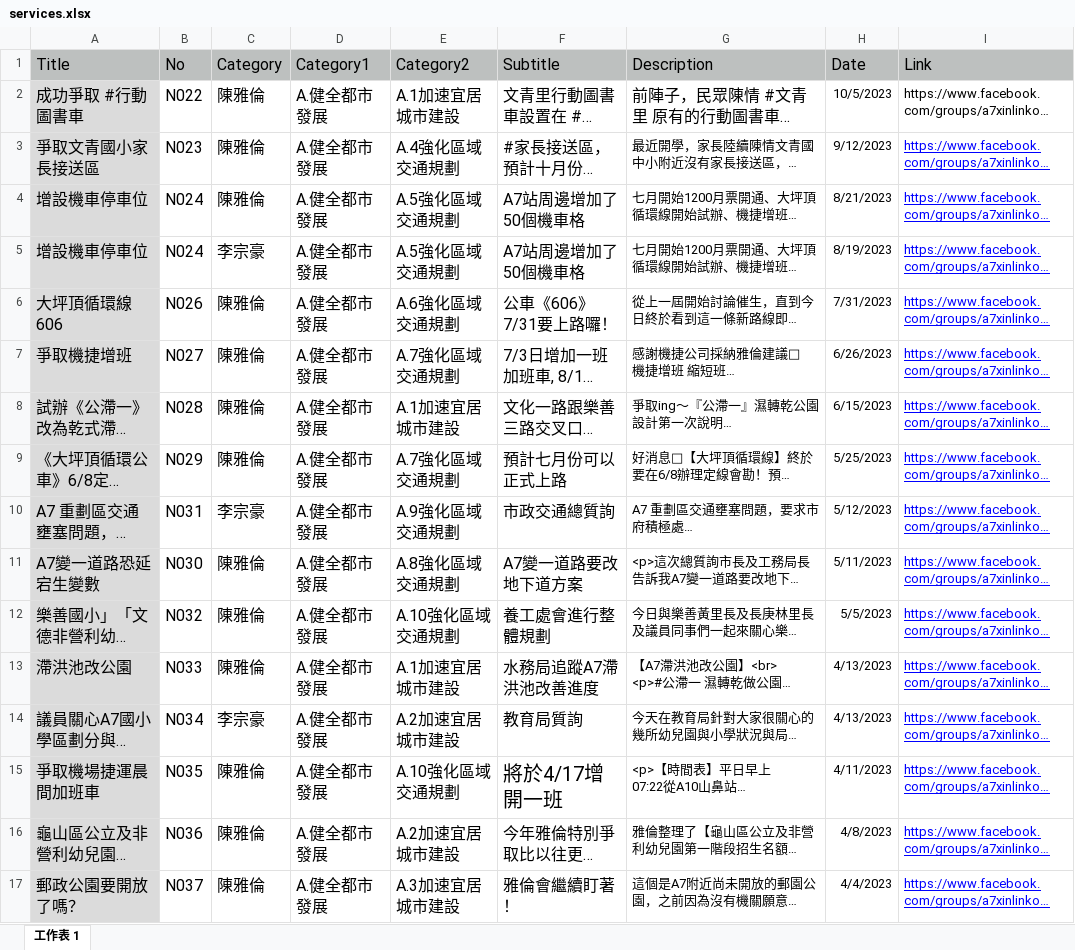
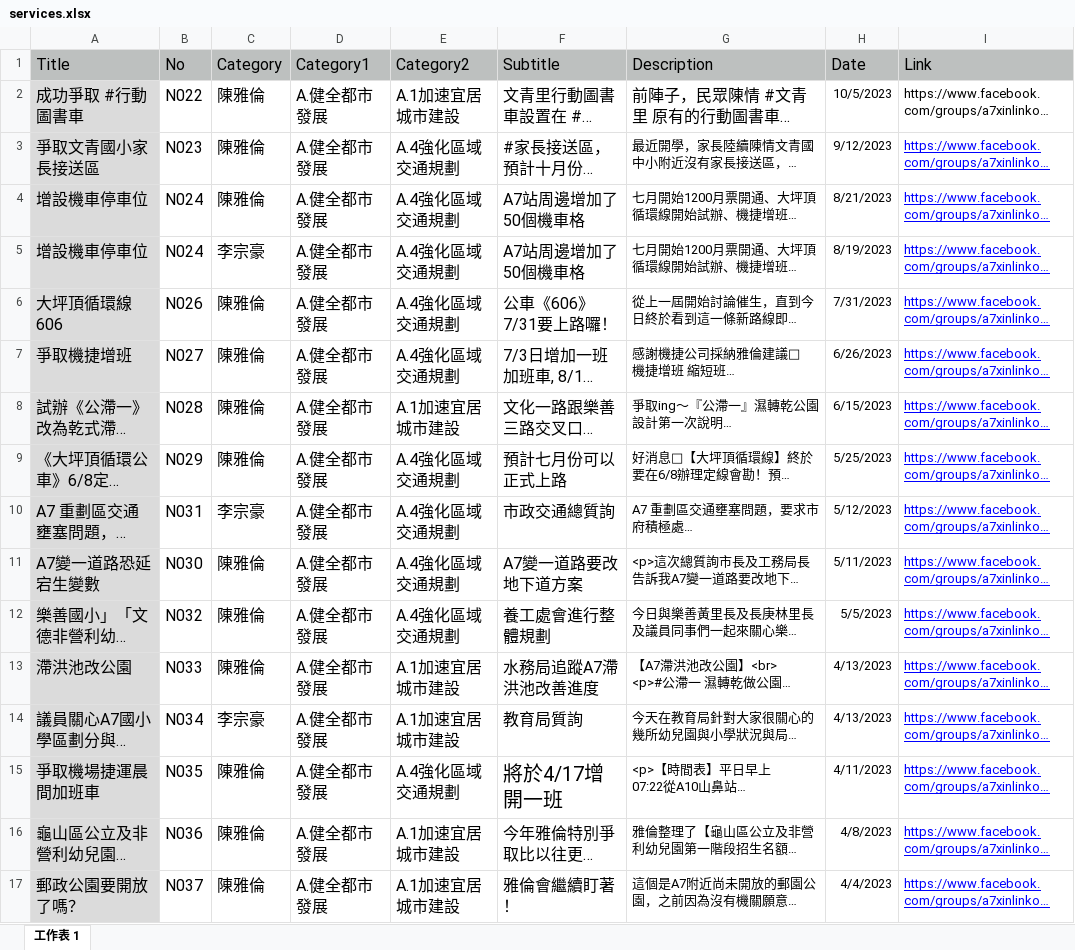
Before and after one commit to TCWang/A7Kanban09, an Excel workbook: data/services.xlsx, sheet 工作表 1, drawn as a sheet; only a part is shown; long unchanged cells end in …; values as stored, in another font and other column widths than the file's, no borders; the diff covers the shown part only; the diff names each change by its address in the sheet, - before the commit and + after, or states it on an @@ line.

```diff
--- a/data/services.xlsx (sheet 工作表 1)
+++ b/data/services.xlsx (sheet 工作表 1)
-E4:E5 (Category2): A.5強化區域交通規劃
+E4:E5 (Category2): A.4強化區域交通規劃
-E6 (Category2): A.6強化區域交通規劃
+E6 (Category2): A.4強化區域交通規劃
-E7 (Category2): A.7強化區域交通規劃
+E7 (Category2): A.4強化區域交通規劃
-E9 (Category2): A.7強化區域交通規劃
+E9 (Category2): A.4強化區域交通規劃
-E10 (Category2): A.9強化區域交通規劃
+E10 (Category2): A.4強化區域交通規劃
-E11 (Category2): A.8強化區域交通規劃
+E11 (Category2): A.4強化區域交通規劃
-E12 (Category2): A.10強化區域交通規劃
+E12 (Category2): A.4強化區域交通規劃
-E14 (Category2): A.2加速宜居城市建設
+E14 (Category2): A.1加速宜居城市建設
-E15 (Category2): A.10強化區域交通規劃
+E15 (Category2): A.4強化區域交通規劃
-E16 (Category2): A.2加速宜居城市建設
+E16 (Category2): A.1加速宜居城市建設
-E17 (Category2): A.3加速宜居城市建設
+E17 (Category2): A.1加速宜居城市建設
```
Also changed, not shown: 27 edited cells elsewhere in this sheet, 22 other files.
